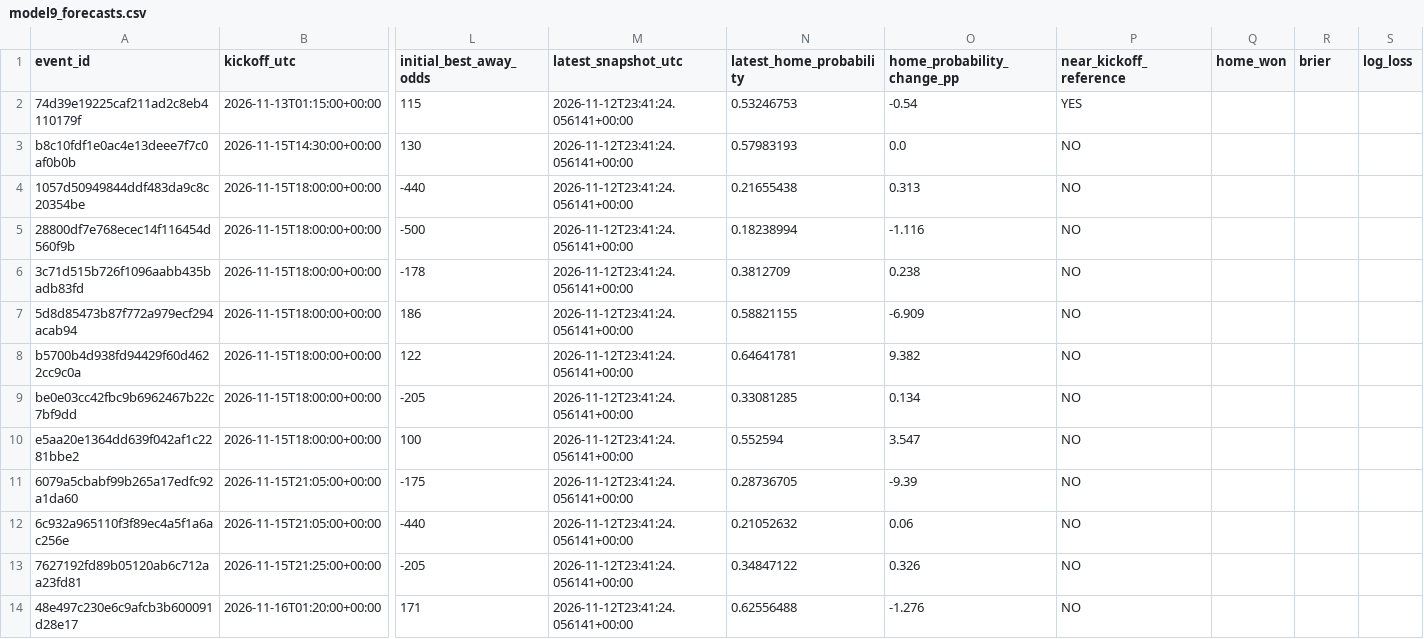
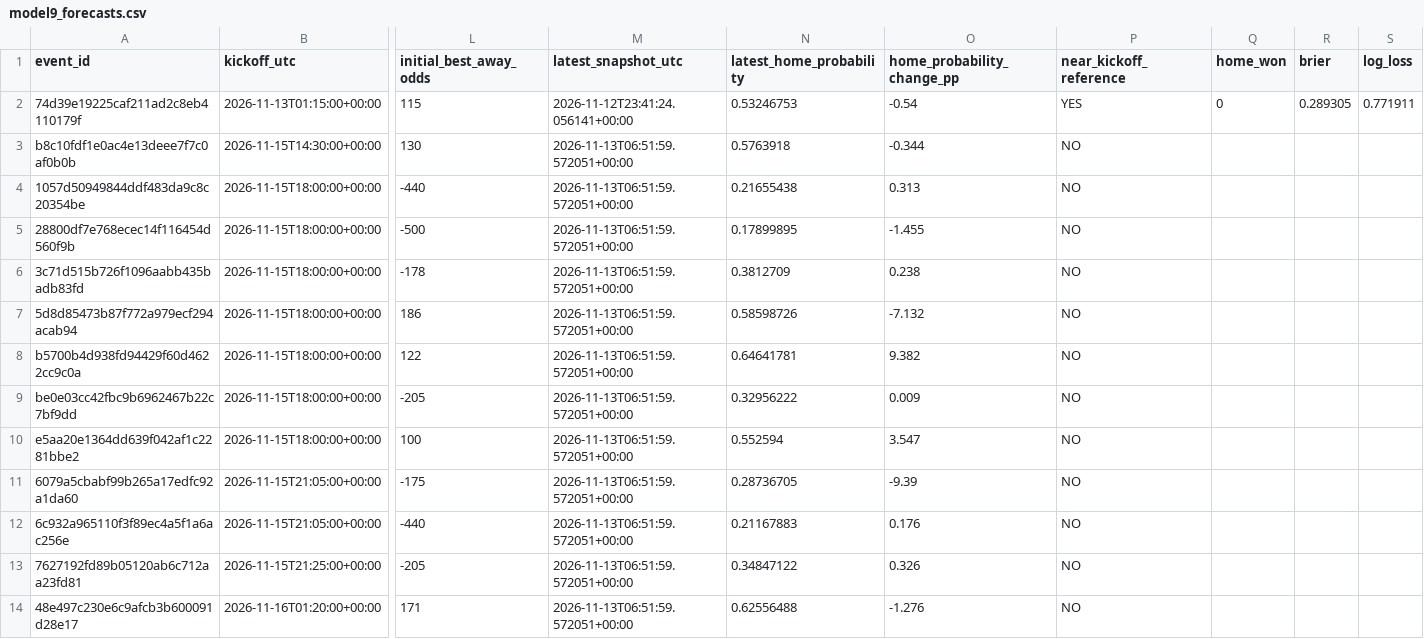
Before and after one commit to tylerbasile-bot/nfl-betting-model, a CSV file: reports/model9_forecasts.csv, drawn as a sheet; only a part is shown, gaps mark what is left out; the diff covers the shown part only; the diff names each change by its address in the sheet, - before the commit and + after, or states it on an @@ line.

```diff
--- a/reports/model9_forecasts.csv
+++ b/reports/model9_forecasts.csv
-Q2 (home_won): (empty)
+Q2 (home_won): 0
-R2 (brier): (empty)
+R2 (brier): 0.289305
-S2 (log_loss): (empty)
+S2 (log_loss): 0.771911
-M3:M14 (latest_snapshot_utc): 2026-11-12T23:41:24.056141+00:00
+M3:M14 (latest_snapshot_utc): 2026-11-13T06:51:59.572051+00:00
-N3 (latest_home_probability): 0.57983193
+N3 (latest_home_probability): 0.5763918
-O3 (home_probability_change_pp): 0.0
+O3 (home_probability_change_pp): -0.344
-N5 (latest_home_probability): 0.18238994
+N5 (latest_home_probability): 0.17899895
-O5 (home_probability_change_pp): -1.116
+O5 (home_probability_change_pp): -1.455
-N7 (latest_home_probability): 0.58821155
+N7 (latest_home_probability): 0.58598726
-O7 (home_probability_change_pp): -6.909
+O7 (home_probability_change_pp): -7.132
-N9 (latest_home_probability): 0.33081285
+N9 (latest_home_probability): 0.32956222
-O9 (home_probability_change_pp): 0.134
+O9 (home_probability_change_pp): 0.009
-N12 (latest_home_probability): 0.21052632
+N12 (latest_home_probability): 0.21167883
-O12 (home_probability_change_pp): 0.06
+O12 (home_probability_change_pp): 0.176
```
Also changed, not shown: 12 edited cells elsewhere in this file, reports/model10_evaluation.csv, reports/model13_market_validation.csv, 11 other files.
